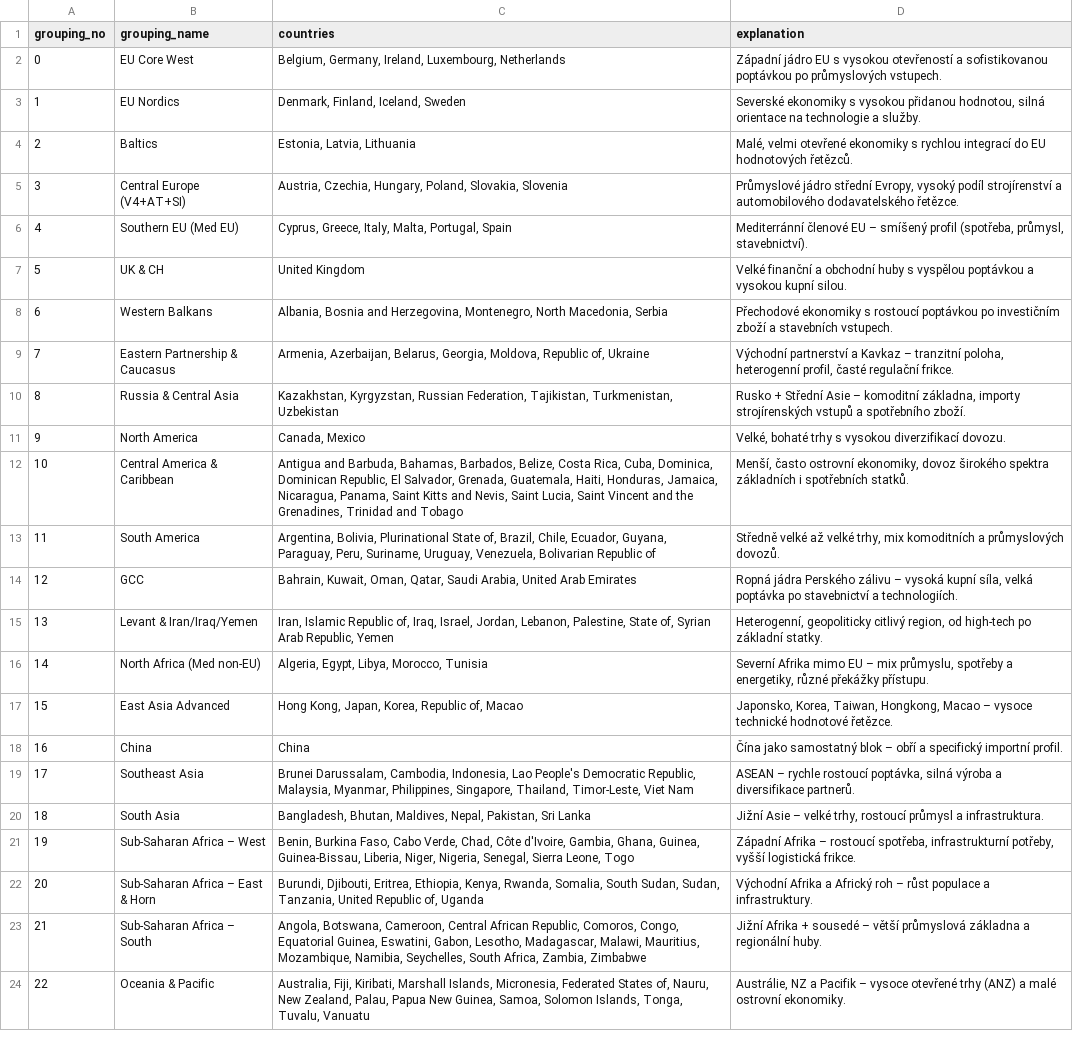
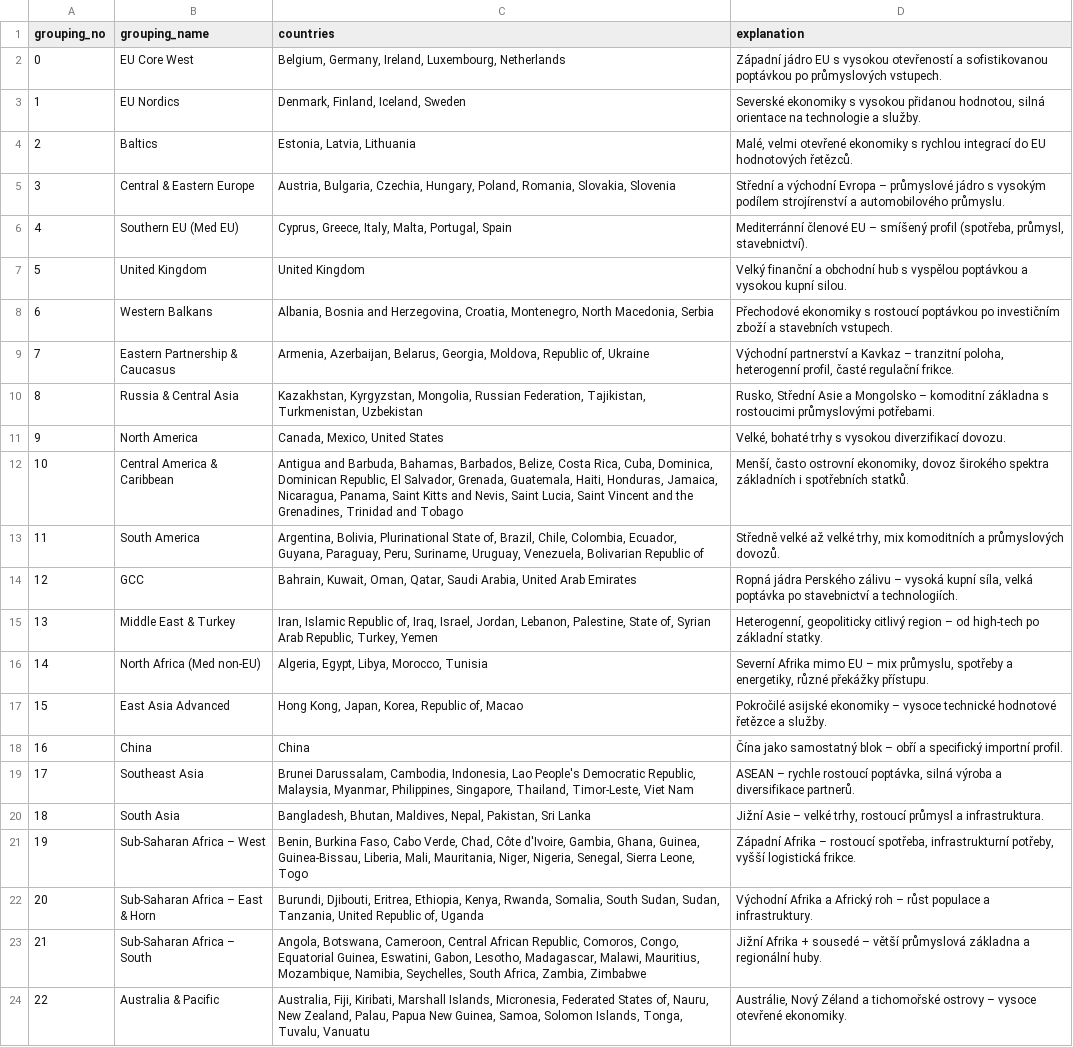
Before and after one commit to janindracek/mapa-prilezitosti, a CSV file: data/out/peer_groups_human_explained.csv, drawn as a sheet; the diff names each change by its address in the sheet, - before the commit and + after, or states it on an @@ line.

```diff
--- a/data/out/peer_groups_human_explained.csv
+++ b/data/out/peer_groups_human_explained.csv
-B5 (grouping_name): Central Europe (V4+AT+SI)
+B5 (grouping_name): Central & Eastern Europe
-C5 (countries): Austria, Czechia, Hungary, Poland, Slovakia, Slovenia
+C5 (countries): Austria, Bulgaria, Czechia, Hungary, Poland, Romania, Slovakia, Slovenia
-D5 (explanation): Průmyslové jádro střední Evropy, vysoký podíl strojírenství a automobilového dodavatelského řetězce.
+D5 (explanation): Střední a východní Evropa – průmyslové jádro s vysokým podílem strojírenství a automobilového průmyslu.
-B7 (grouping_name): UK & CH
+B7 (grouping_name): United Kingdom
-D7 (explanation): Velké finanční a obchodní huby s vyspělou…
+D7 (explanation): Velký finanční a obchodní hub s vyspělou…
-C8 (countries): …and Herzegovina, Montenegro, North…
+C8 (countries): …and Herzegovina, Croatia, Montenegro, North…
-C10 (countries): Kazakhstan, Kyrgyzstan, Russian Federation,…
+C10 (countries): Kazakhstan, Kyrgyzstan, Mongolia, Russian Federation,…
-D10 (explanation): Rusko + Střední Asie – komoditní základna, importy strojírenských vstupů a spotřebního zboží.
+D10 (explanation): Rusko, Střední Asie a Mongolsko – komoditní základna s rostoucimi průmyslovými potřebami.
-C11 (countries): Canada, Mexico
+C11 (countries): Canada, Mexico, United States
-C13 (countries): …Brazil, Chile, Ecuador, Guyana,…
+C13 (countries): …Brazil, Chile, Colombia, Ecuador, Guyana,…
-B15 (grouping_name): Levant & Iran/Iraq/Yemen
+B15 (grouping_name): Middle East & Turkey
-C15 (countries): …Arab Republic, Yemen
+C15 (countries): …Arab Republic, Turkey, Yemen
-D15 (explanation): …geopoliticky citlivý region, od high‑tech po základní…
+D15 (explanation): …geopoliticky citlivý region – od high-tech po základní…
-D17 (explanation): Japonsko, Korea, Taiwan, Hongkong, Macao – vysoce technické hodnotové řetězce.
+D17 (explanation): Pokročilé asijské ekonomiky – vysoce technické hodnotové řetězce a služby.
-C21 (countries): …Guinea-Bissau, Liberia, Niger, Nigeria,…
+C21 (countries): …Guinea-Bissau, Liberia, Mali, Mauritania, Niger, Nigeria,…
-B24 (grouping_name): Oceania & Pacific
+B24 (grouping_name): Australia & Pacific
-D24 (explanation): Austrálie, NZ a Pacifik – vysoce otevřené trhy (ANZ) a malé ostrovní ekonomiky.
+D24 (explanation): Austrálie, Nový Zéland a tichomořské ostrovy – vysoce otevřené ekonomiky.
```
Also changed, not shown: 18 other files.
